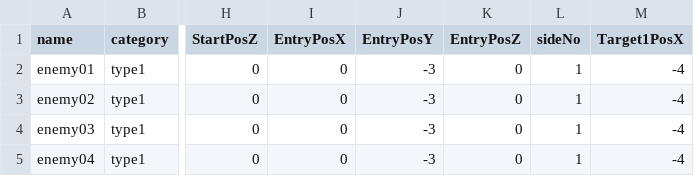
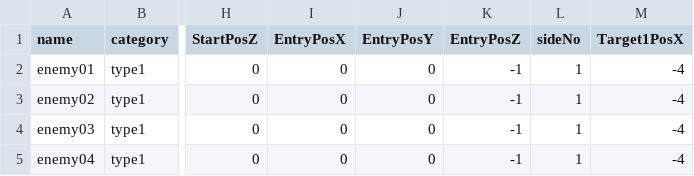
Before and after one commit to HondakazuhiroAirton/GameAward, a CSV file: Assets/Scenes/Suzumura/Resources/CSV/enemy13.csv, drawn as a sheet; only a part is shown, gaps mark what is left out; the diff names each change by its address in the sheet, - before the commit and + after, or states it on an @@ line.

```diff
--- a/Assets/Scenes/Suzumura/Resources/CSV/enemy13.csv
+++ b/Assets/Scenes/Suzumura/Resources/CSV/enemy13.csv
-J2:J5 (EntryPosY): -3
+J2:J5 (EntryPosY): 0
-K2:K5 (EntryPosZ): 0
+K2:K5 (EntryPosZ): -1
```
Also changed, not shown: 1 other file.
